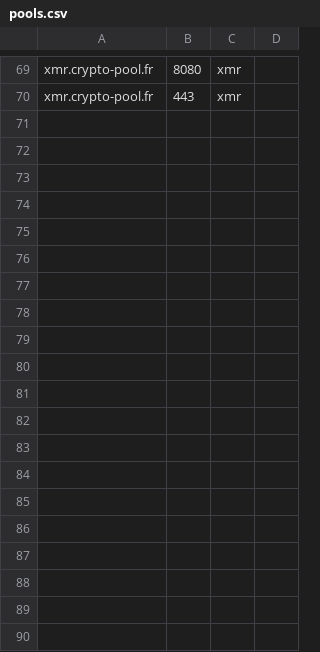
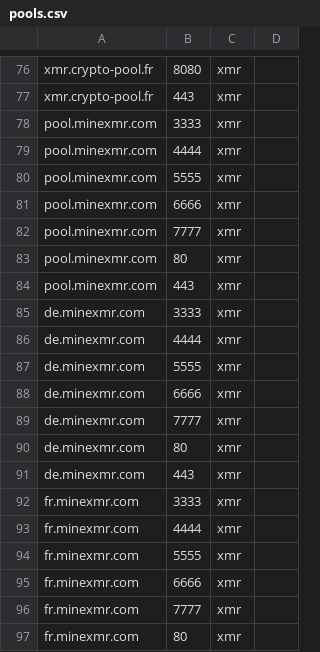
Before and after one commit to antoinet/cryptoioc, a CSV file: pools.csv, drawn as a sheet; only a part is shown, gaps mark what is left out; the diff covers the shown part only; the diff names each change by its address in the sheet, - before the commit and + after, or states it on an @@ line.

Commit message:
added more pools

```diff
--- a/pools.csv
+++ b/pools.csv
+row 78: pool.minexmr.com | 3333 | xmr
+row 79: pool.minexmr.com | 4444 | xmr
+row 80: pool.minexmr.com | 5555 | xmr
+row 81: pool.minexmr.com | 6666 | xmr
+row 82: pool.minexmr.com | 7777 | xmr
+row 83: pool.minexmr.com | 80 | xmr
+row 84: pool.minexmr.com | 443 | xmr
+row 85: de.minexmr.com | 3333 | xmr
+row 86: de.minexmr.com | 4444 | xmr
+row 87: de.minexmr.com | 5555 | xmr
+row 88: de.minexmr.com | 6666 | xmr
+row 89: de.minexmr.com | 7777 | xmr
+row 90: de.minexmr.com | 80 | xmr
+row 91: de.minexmr.com | 443 | xmr
+row 92: fr.minexmr.com | 3333 | xmr
+row 93: fr.minexmr.com | 4444 | xmr
+row 94: fr.minexmr.com | 5555 | xmr
+row 95: fr.minexmr.com | 6666 | xmr
+row 96: fr.minexmr.com | 7777 | xmr
+row 97: fr.minexmr.com | 80 | xmr
```
Also changed, not shown: 22 added rows elsewhere in this file, 1 other file.
